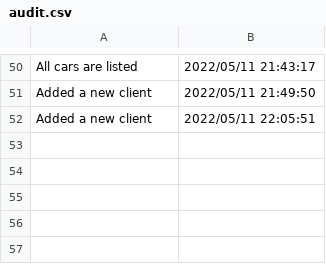
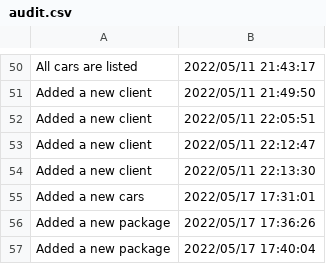
Before and after one commit to MelaniaZotic/JAVAProject, a CSV file: files/audit.csv, drawn as a sheet; only a part is shown, gaps mark what is left out; the diff names each change by its address in the sheet, - before the commit and + after, or states it on an @@ line.

```diff
--- a/files/audit.csv
+++ b/files/audit.csv
+row 53: Added a new client | 2022/05/11 22:12:47
+row 54: Added a new client | 2022/05/11 22:13:30
+row 55: Added a new cars | 2022/05/17 17:31:01
+row 56: Added a new package | 2022/05/17 17:36:26
+row 57: Added a new package | 2022/05/17 17:40:04
```
Also changed, not shown: 3 other files.
